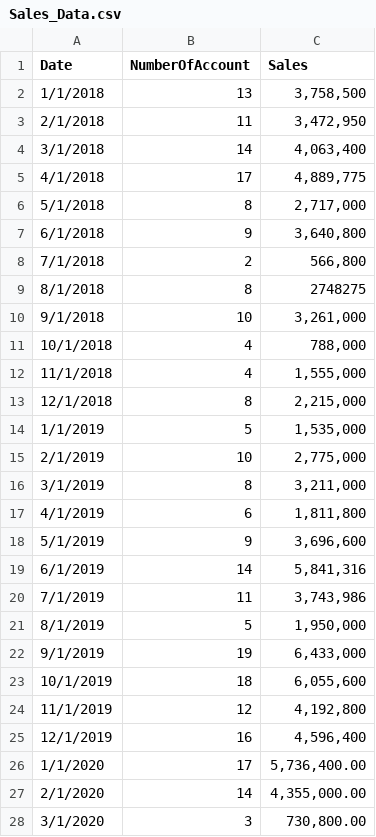
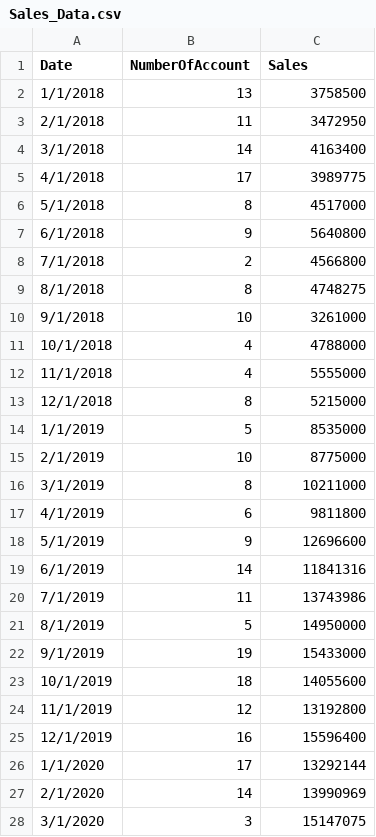
Before and after one commit to lazyPy/Loan-Approval-Prediction, a CSV file: app/ml_models/Sales_Data.csv, drawn as a sheet; only a part is shown; the diff covers the shown part only.

```diff
--- a/app/ml_models/Sales_Data.csv
+++ b/app/ml_models/Sales_Data.csv
@@ -1,28 +1,28 @@
 Date,NumberOfAccount,Sales
-1/1/2018,13,"3,758,500"
-2/1/2018,11,"3,472,950"
-3/1/2018,14,"4,063,400"
-4/1/2018,17,"4,889,775"
-5/1/2018,8,"2,717,000"
-6/1/2018,9,"3,640,800"
-7/1/2018,2,"566,800"
-8/1/2018,8,2748275
-9/1/2018,10,"3,261,000"
-10/1/2018,4,"788,000"
-11/1/2018,4,"1,555,000"
-12/1/2018,8,"2,215,000"
-1/1/2019,5,"1,535,000"
-2/1/2019,10,"2,775,000"
-3/1/2019,8,"3,211,000"
-4/1/2019,6,"1,811,800"
-5/1/2019,9,"3,696,600"
-6/1/2019,14,"5,841,316"
-7/1/2019,11,"3,743,986"
-8/1/2019,5,"1,950,000"
-9/1/2019,19,"6,433,000"
-10/1/2019,18,"6,055,600"
-11/1/2019,12,"4,192,800"
-12/1/2019,16,"4,596,400"
-1/1/2020,17,"5,736,400.00"
-2/1/2020,14,"4,355,000.00"
-3/1/2020,3,"730,800.00"
+1/1/2018,13,3758500
+2/1/2018,11,3472950
+3/1/2018,14,4163400
+4/1/2018,17,3989775
+5/1/2018,8,4517000
+6/1/2018,9,5640800
+7/1/2018,2,4566800
+8/1/2018,8,4748275
+9/1/2018,10,3261000
+10/1/2018,4,4788000
+11/1/2018,4,5555000
+12/1/2018,8,5215000
+1/1/2019,5,8535000
+2/1/2019,10,8775000
+3/1/2019,8,10211000
+4/1/2019,6,9811800
+5/1/2019,9,12696600
+6/1/2019,14,11841316
+7/1/2019,11,13743986
+8/1/2019,5,14950000
+9/1/2019,19,15433000
+10/1/2019,18,14055600
+11/1/2019,12,13192800
+12/1/2019,16,15596400
+1/1/2020,17,13292144
+2/1/2020,14,13990969
+3/1/2020,3,15147075
```
Also changed, not shown: 57 edited cells elsewhere in this file, 41 other files.
